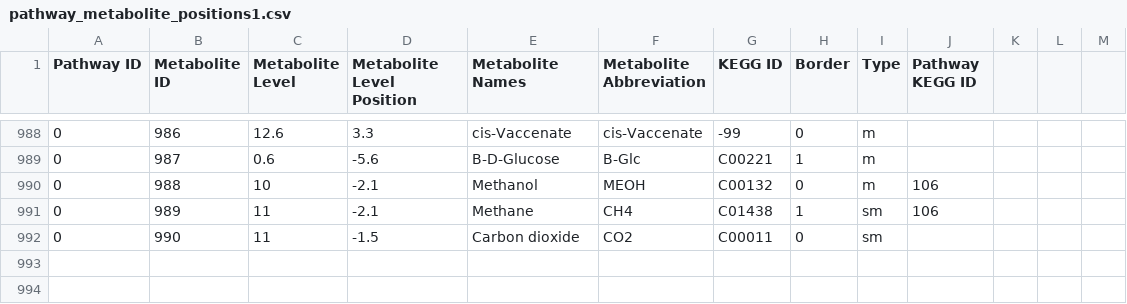
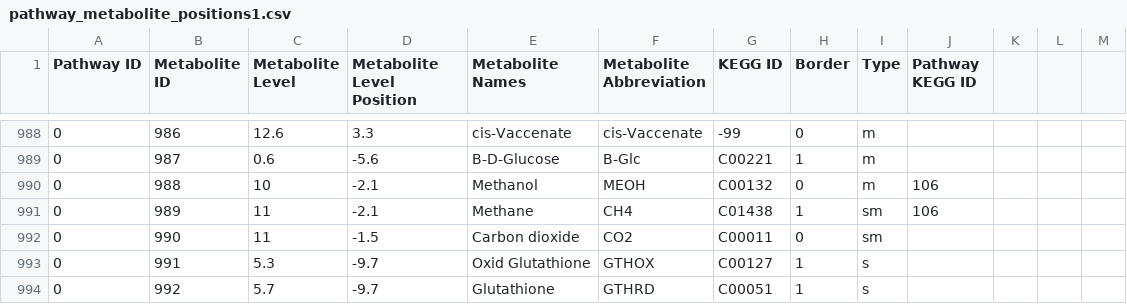
Before and after one commit to jimkell/mostSandbox, a CSV file: etc/visualization/pathway_metabolite_positions1.csv, drawn as a sheet; only a part is shown, gaps mark what is left out.

Commit message:
Side metabolite nodes drawn.

```diff
--- a/etc/visualization/pathway_metabolite_positions1.csv
+++ b/etc/visualization/pathway_metabolite_positions1.csv
@@ -992 +992,3 @@ Pathway ID,Metabolite ID,Metabolite Level,Metabolite Level Position,Metabolite N
 0,990,11,-1.5,Carbon dioxide,CO2,C00011,0,sm,,,,
+0,991,5.3,-9.7,Oxid Glutathione,GTHOX,C00127,1,s,,,,
+0,992,5.7,-9.7,Glutathione,GTHRD,C00051,1,s,,,,
```
Also changed, not shown: etc/visualization/pathways_reaction_positions1.csv, 2 other files.
